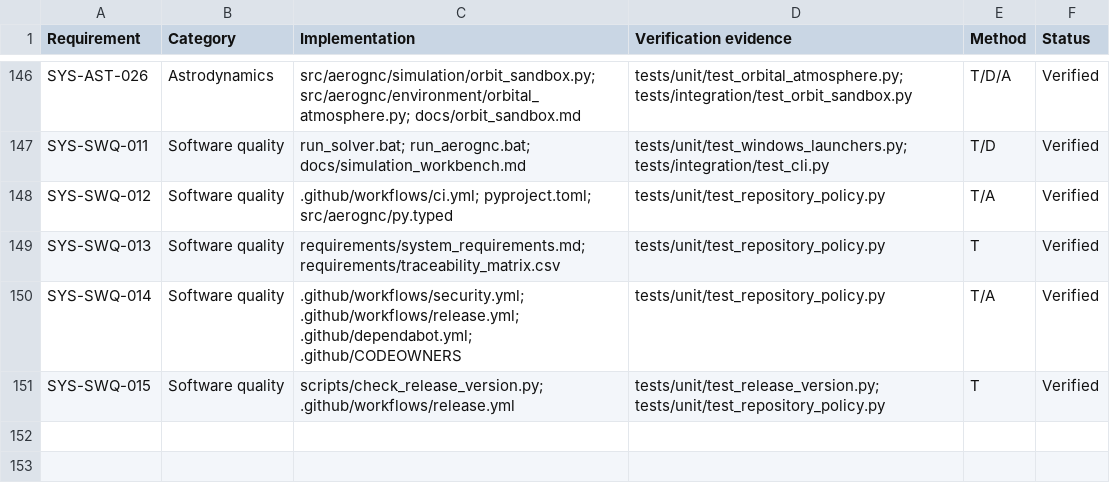
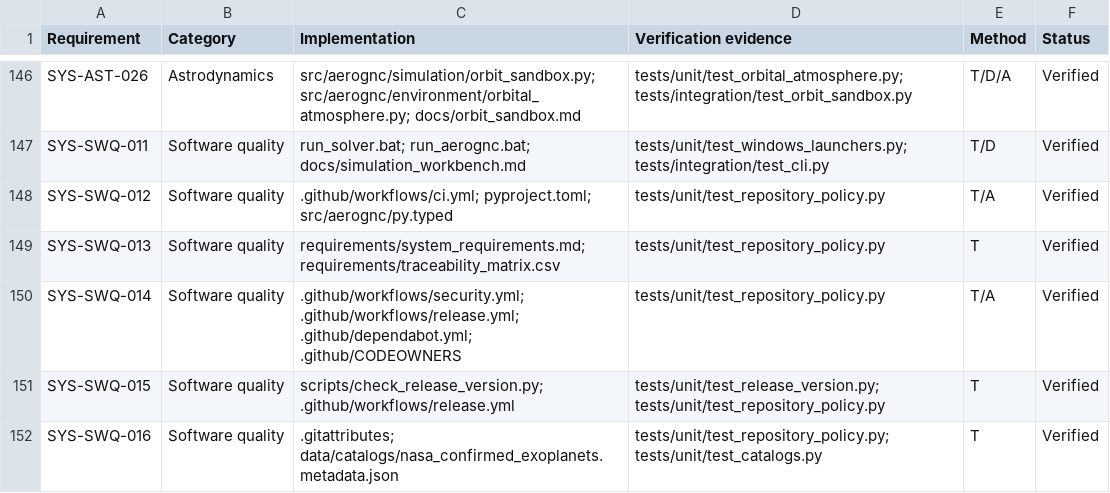
Before and after one commit to zalihthomas-ui/AeroGNC-Lab, a CSV file: requirements/traceability_matrix.csv, drawn as a sheet; only a part is shown, gaps mark what is left out; the diff names each change by its address in the sheet, - before the commit and + after, or states it on an @@ line.

```diff
--- a/requirements/traceability_matrix.csv
+++ b/requirements/traceability_matrix.csv
+row 152: SYS-SWQ-016 | Software quality | .gitattributes; data/catalogs/nasa_confirmed_exoplanets.metadata.json | tests/unit/test_repository_policy.py; tests/unit/test_catalogs.py | T | Verified
```
Also changed, not shown: 5 other files.
